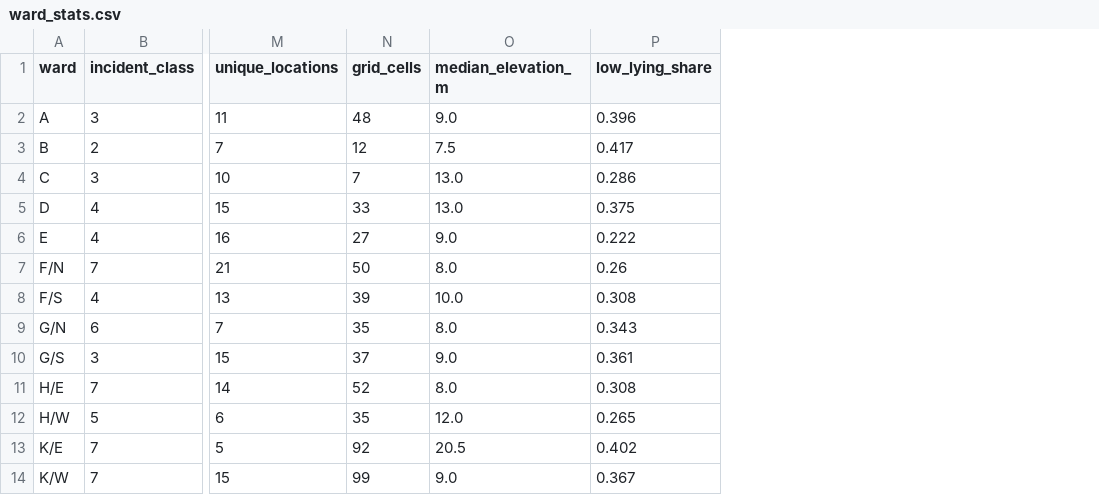
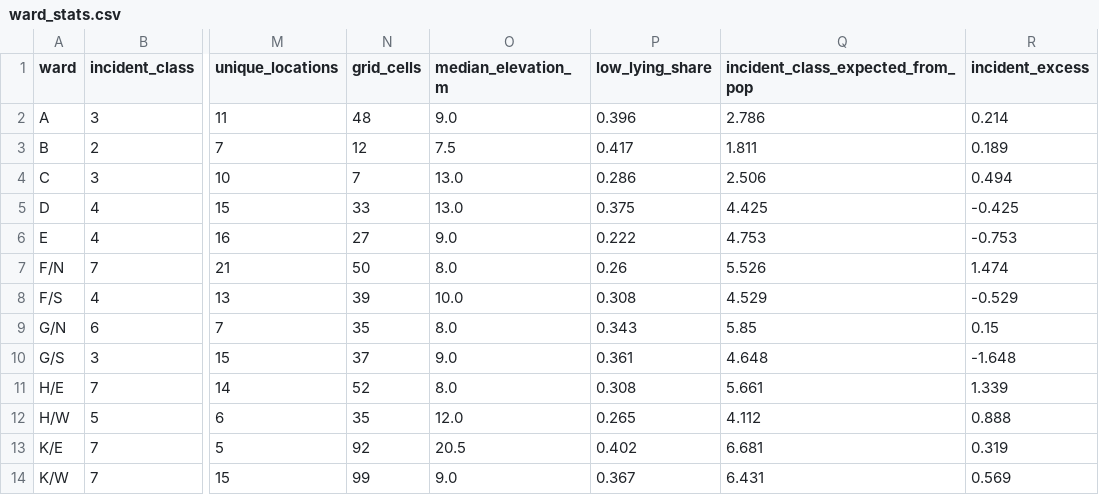
Before and after one commit to Saiesh0007/rainguard, a CSV file: data/processed/ward_stats.csv, drawn as a sheet; only a part is shown, gaps mark what is left out; the diff names each change by its address in the sheet, - before the commit and + after, or states it on an @@ line.

```diff
--- a/data/processed/ward_stats.csv
+++ b/data/processed/ward_stats.csv
+column Q (incident_class_expected_from_pop), rows 2-14: 2.786 | 1.811 | 2.506 | 4.425 | 4.753 | 5.526 | 4.529 | 5.85 | 4.648 | 5.661 | 4.112 | 6.681 | 6.431
+column R (incident_excess), rows 2-14: 0.214 | 0.189 | 0.494 | -0.425 | -0.753 | 1.474 | -0.529 | 0.15 | -1.648 | 1.339 | 0.888 | 0.319 | 0.569
```
Also changed, not shown: data/processed/location_features.csv, data/processed/priority_scores.csv, 48 other files.
